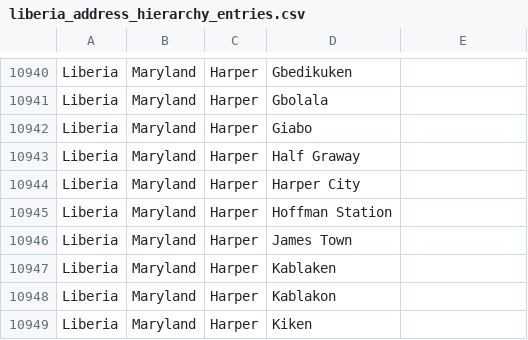
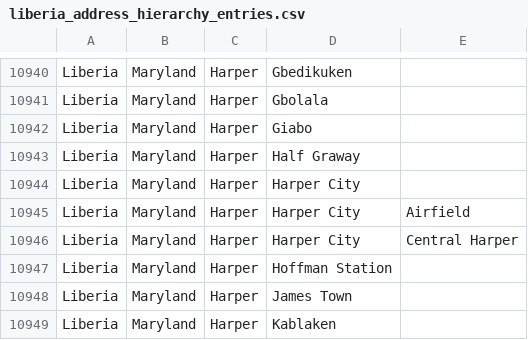
Before and after one commit to PIH/openmrs-config-pihliberia, a CSV file: configuration/addresshierarchy/liberia_address_hierarchy_entries.csv, drawn as a sheet; only a part is shown, gaps mark what is left out; the shorter side is filled out with more unchanged rows; the diff names each change by its address in the sheet, - before the commit and + after, or states it on an @@ line.

Commit message:
LIB-373 Partial update to Liberia address hierarchy for Harper City communities

```diff
--- a/configuration/addresshierarchy/liberia_address_hierarchy_entries.csv
+++ b/configuration/addresshierarchy/liberia_address_hierarchy_entries.csv
+row 10945: Liberia | Maryland | Harper | Harper City | Airfield
+row 10946: Liberia | Maryland | Harper | Harper City | Central Harper
```
Also changed, not shown: 1 other file.
